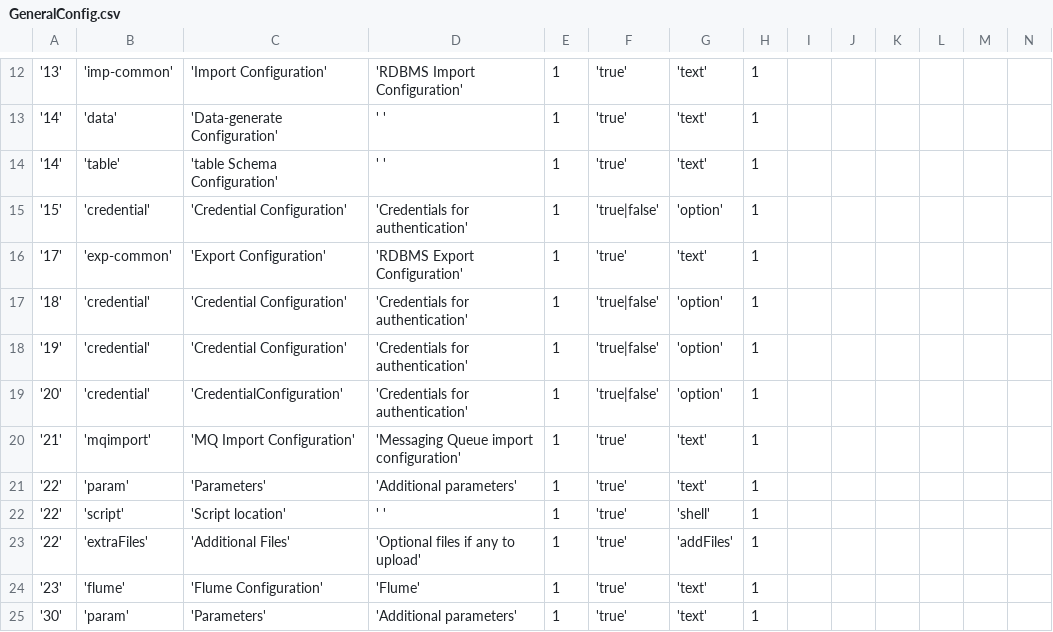
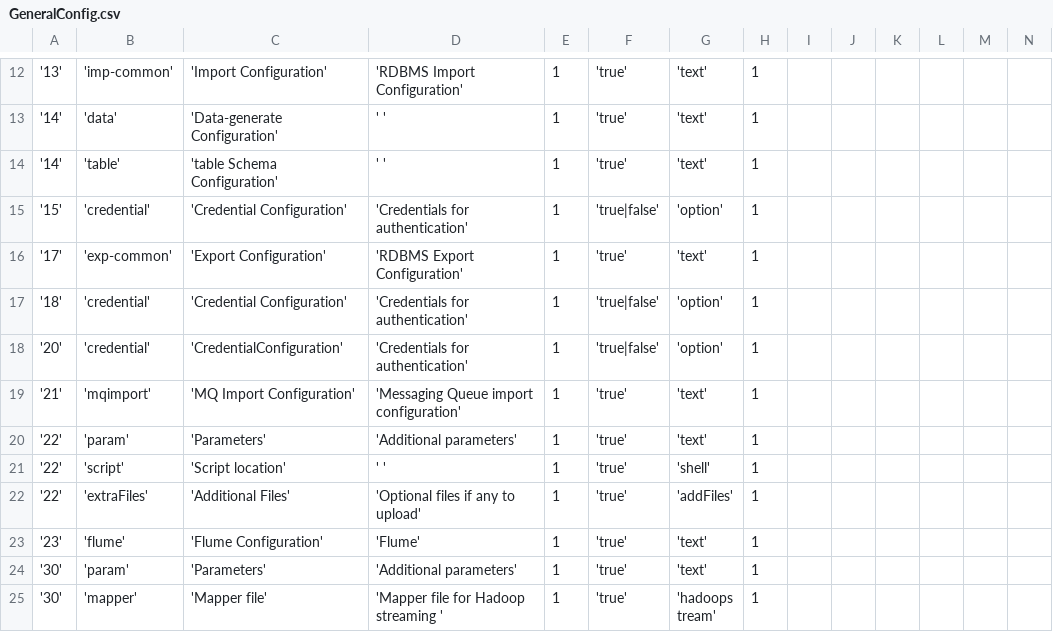
Before and after one commit to sriharshaboda/openbdre, a CSV file: databases/setup/GeneralConfig.csv, drawn as a sheet; only a part is shown, gaps mark what is left out; the shorter side is filled out with more unchanged rows; rows hold the shown columns only; the diff names each change by its address in the sheet, - before the commit and + after, or states it on an @@ line.

Commit message:
file recovered of rdbms

```diff
--- a/databases/setup/GeneralConfig.csv
+++ b/databases/setup/GeneralConfig.csv
-row 18: '19' | 'credential' | 'Credential Configuration' | 'Credentials for authentication' | 1 | 'true|false' | 'option' | 1
```
